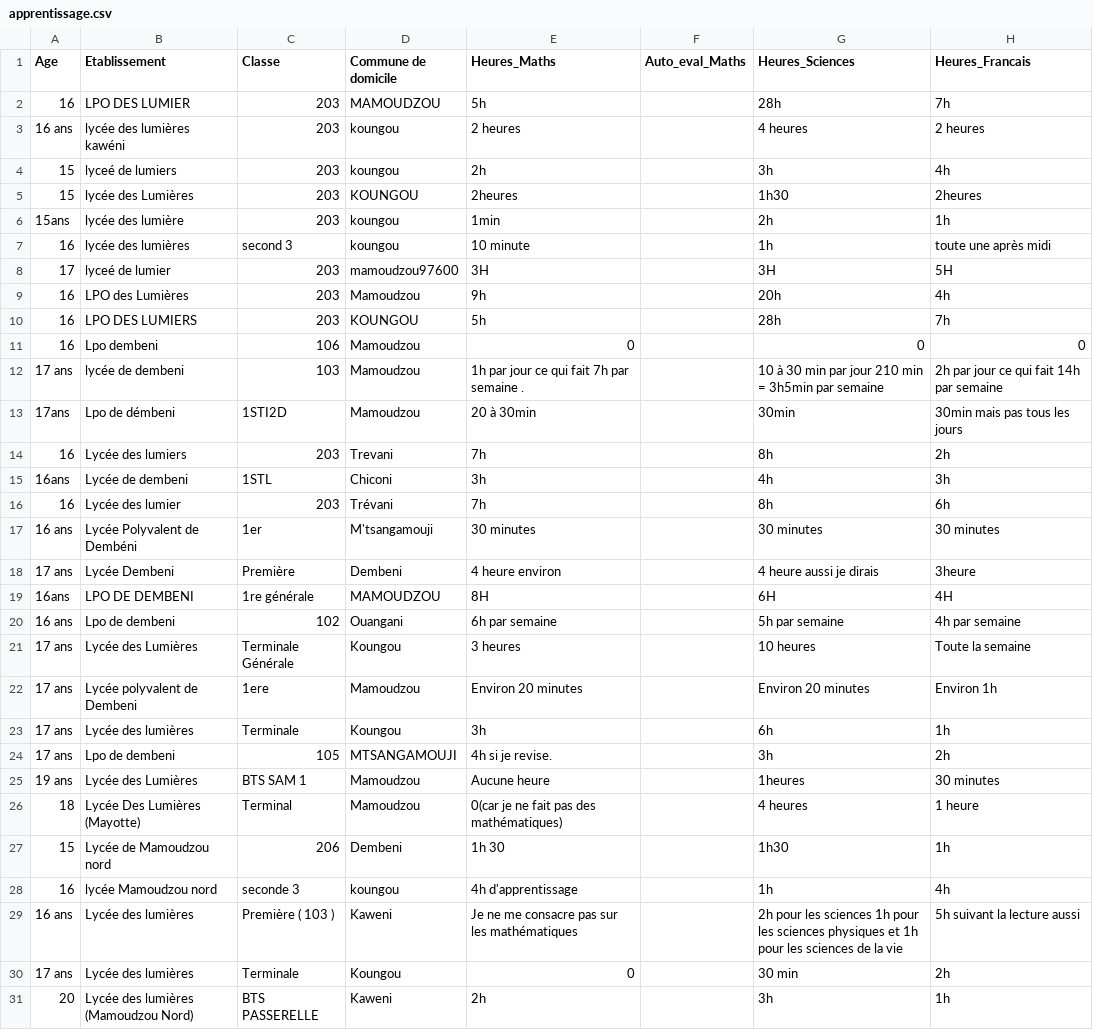
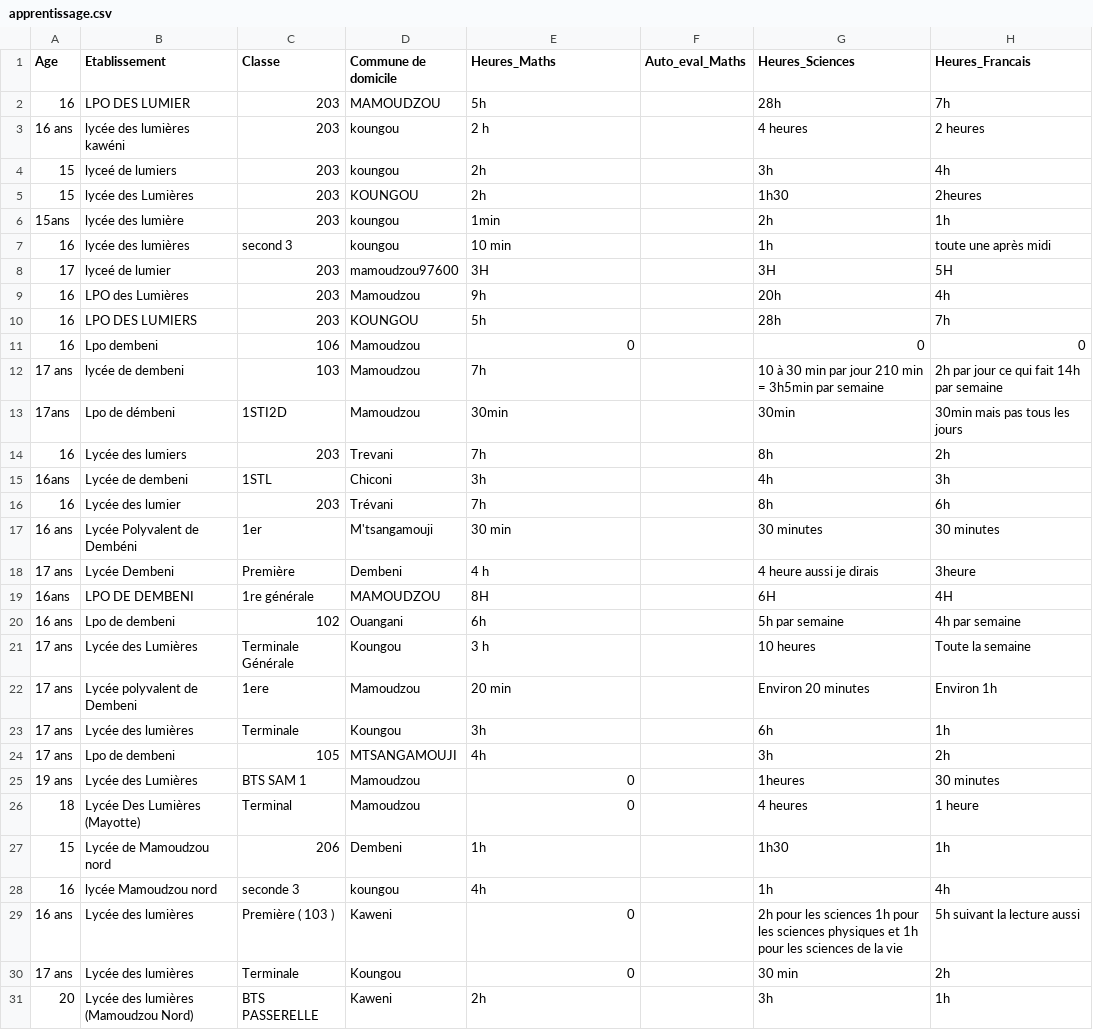
Before and after one commit to SamiraMS2050/Projet2025, a CSV file: apprentissage.csv, drawn as a sheet; only a part is shown; the diff covers the shown part only; the diff names each change by its address in the sheet, - before the commit and + after, or states it on an @@ line.

Commit message:
mis a jour des fichiers

```diff
--- a/apprentissage.csv
+++ b/apprentissage.csv
-E3 (Heures_Maths): 2 heures
+E3 (Heures_Maths): 2 h
-E5 (Heures_Maths): 2heures
+E5 (Heures_Maths): 2h
-E7 (Heures_Maths): 10 minute
+E7 (Heures_Maths): 10 min
-E12 (Heures_Maths): 1h par jour ce qui fait 7h par semaine .
+E12 (Heures_Maths): 7h
-E13 (Heures_Maths): 20 à 30min
+E13 (Heures_Maths): 30min
-E17 (Heures_Maths): 30 minutes
+E17 (Heures_Maths): 30 min
-E18 (Heures_Maths): 4 heure environ
+E18 (Heures_Maths): 4 h
-E20 (Heures_Maths): 6h par semaine
+E20 (Heures_Maths): 6h
-E21 (Heures_Maths): 3 heures
+E21 (Heures_Maths): 3 h
-E22 (Heures_Maths): Environ 20 minutes
+E22 (Heures_Maths): 20 min
-E24 (Heures_Maths): 4h si je revise.
+E24 (Heures_Maths): 4h
-E25 (Heures_Maths): Aucune heure
+E25 (Heures_Maths): 0
-E26 (Heures_Maths): 0(car je ne fait pas des mathématiques)
+E26 (Heures_Maths): 0
-E27 (Heures_Maths): 1h 30
+E27 (Heures_Maths): 1h
-E28 (Heures_Maths): 4h d'apprentissage
+E28 (Heures_Maths): 4h
-E29 (Heures_Maths): Je ne me consacre pas sur les mathématiques
+E29 (Heures_Maths): 0
```
Also changed, not shown: 83 edited cells elsewhere in this file, 1 other file.
